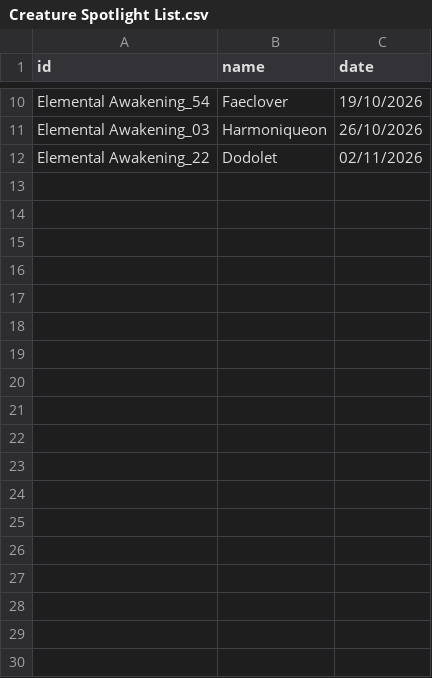
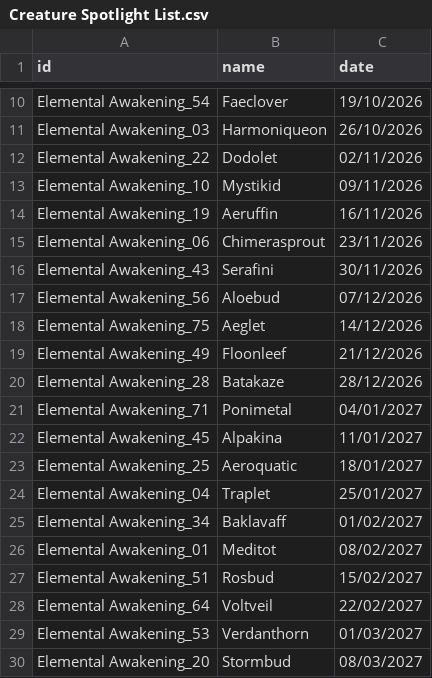
Before and after one commit to sandromrmatos/search-and-go, a CSV file: Creature Spotlight List.csv, drawn as a sheet; only a part is shown, gaps mark what is left out.

```diff
--- a/Creature Spotlight List.csv
+++ b/Creature Spotlight List.csv
@@ -12 +12,19 @@ Elemental Awakening_03,Harmoniqueon,26/10/2026
 Elemental Awakening_22,Dodolet,02/11/2026
+Elemental Awakening_10,Mystikid,09/11/2026
+Elemental Awakening_19,Aeruffin,16/11/2026
+Elemental Awakening_06,Chimerasprout,23/11/2026
+Elemental Awakening_43,Serafini,30/11/2026
+Elemental Awakening_56,Aloebud,07/12/2026
+Elemental Awakening_75,Aeglet,14/12/2026
+Elemental Awakening_49,Floonleef,21/12/2026
+Elemental Awakening_28,Batakaze,28/12/2026
+Elemental Awakening_71,Ponimetal,04/01/2027
+Elemental Awakening_45,Alpakina,11/01/2027
+Elemental Awakening_25,Aeroquatic,18/01/2027
+Elemental Awakening_04,Traplet,25/01/2027
+Elemental Awakening_34,Baklavaff,01/02/2027
+Elemental Awakening_01,Meditot,08/02/2027
+Elemental Awakening_51,Rosbud,15/02/2027
+Elemental Awakening_64,Voltveil,22/02/2027
+Elemental Awakening_53,Verdanthorn,01/03/2027
+Elemental Awakening_20,Stormbud,08/03/2027
```
Also changed, not shown: 10 other files.
